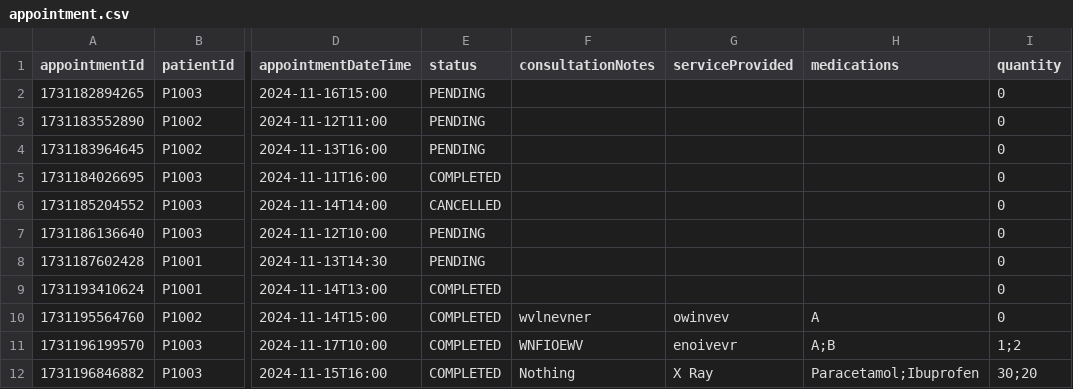
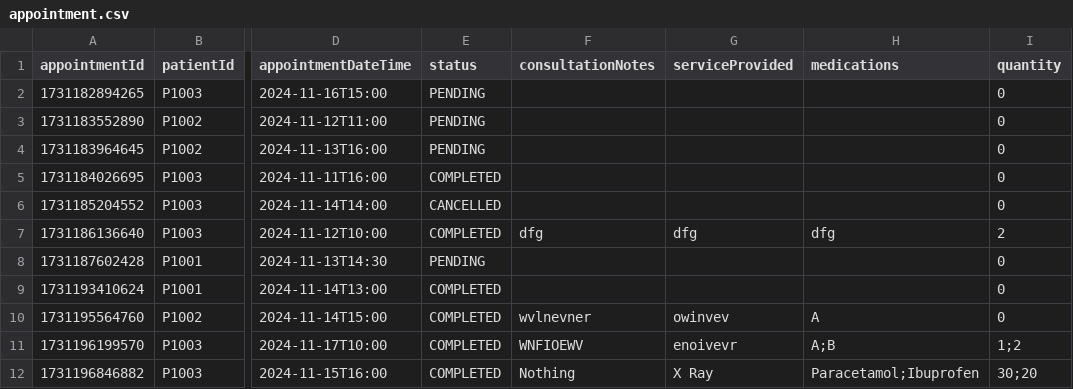
Before and after one commit to nithinsankar-b/SC2002_HMS_Team1, a CSV file: data/appointment.csv, drawn as a sheet; only a part is shown, gaps mark what is left out; the diff names each change by its address in the sheet, - before the commit and + after, or states it on an @@ line.

Commit message:
appointment_request resolved

```diff
--- a/data/appointment.csv
+++ b/data/appointment.csv
-E7 (status): PENDING
+E7 (status): COMPLETED
-F7 (consultationNotes): (empty)
+F7 (consultationNotes): dfg
-G7 (serviceProvided): (empty)
+G7 (serviceProvided): dfg
-H7 (medications): (empty)
+H7 (medications): dfg
-I7 (quantity): 0
+I7 (quantity): 2
```
Also changed, not shown: data/appointment_request.csv, data/medical_record.csv, 2 other files.
